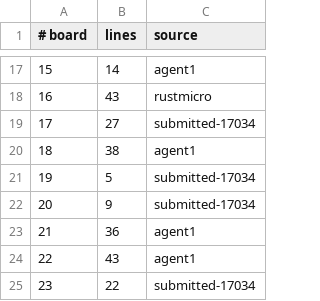
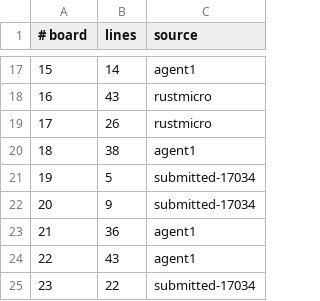
Before and after one commit to WarriorsSami/ccc-2026-nanofabricator, a TSV file: notebook/boards/3-large/index.tsv, drawn as a sheet; only a part is shown, gaps mark what is left out.

```diff
--- a/notebook/boards/3-large/index.tsv
+++ b/notebook/boards/3-large/index.tsv
@@ -18,3 +18,3 @@
 16	43	rustmicro
-17	27	submitted-17034
+17	26	rustmicro
 18	38	agent1
```
Also changed, not shown: 1 other file.
